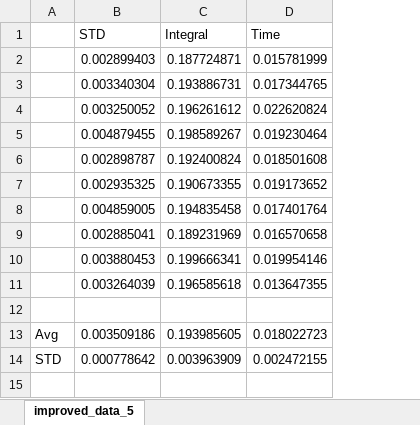
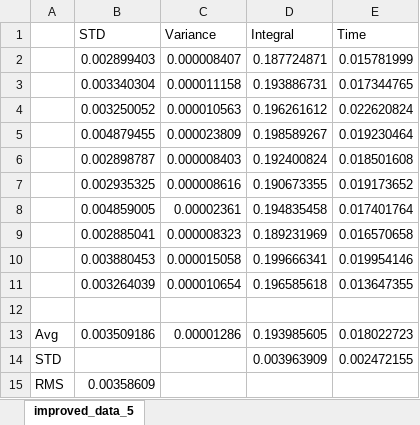
Before and after one commit to Krissvang/Computational-Physics-group, an Excel workbook: Project3/improved_data_5.xlsx, sheet improved_data_5, drawn as a sheet; values as stored, in another font and other column widths than the file's, no borders; the diff names each change by its address in the sheet, - before the commit and + after, or states it on an @@ line.

```diff
--- a/Project3/improved_data_5.xlsx (sheet improved_data_5)
+++ b/Project3/improved_data_5.xlsx (sheet improved_data_5)
+column C (Variance), rows 2-13: 0.000008407 | 0.000011158 | 0.000010563 | 0.000023809 | 0.000008403 | 0.000008616 | 0.00002361 | 0.000008323 | 0.000015058 | 0.000010654 |  | 0.00001286
-B14 (STD): 0.000778642
+B14 (STD): (empty)
+row 15: RMS | 0.00358609
```
Also changed, not shown: formulas that keep their value, Project3/brute_data_7.xlsx, Project3/brute_data_8.xlsx, 10 other files.
